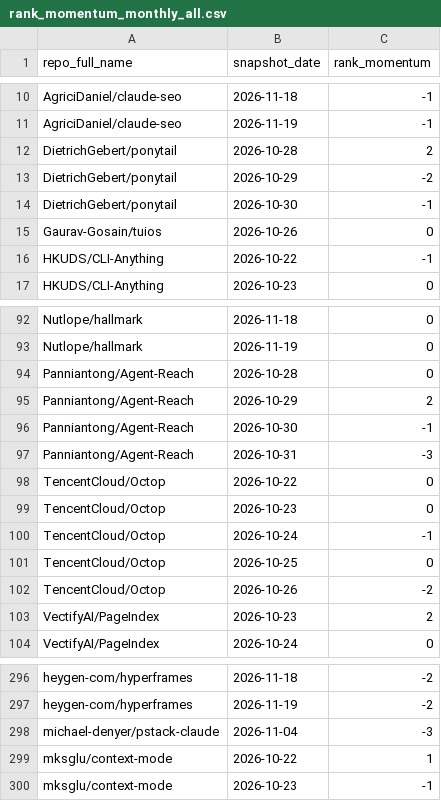
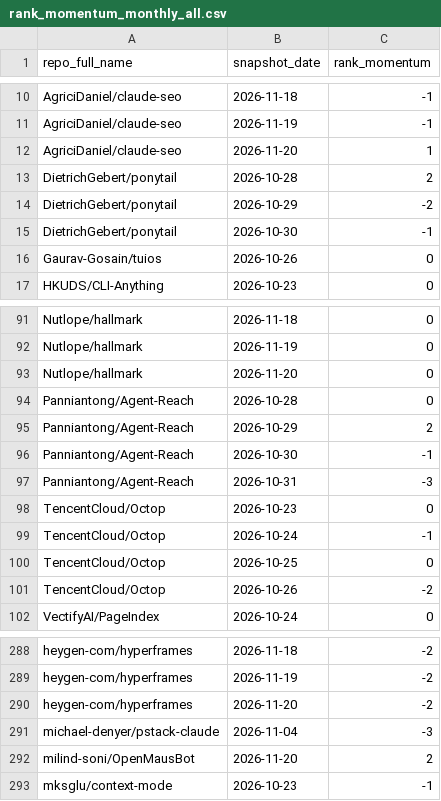
Before and after one commit to husy7/GitHub-TrendsInsight, a CSV file: data/processed/rank_momentum_monthly_all.csv, drawn as a sheet; only a part is shown, gaps mark what is left out; removed rows and columns are numbered as before the commit, all else as after; the diff covers the shown part only; the diff names each change by its address in the sheet, - before the commit and + after, or states it on an @@ line.

```diff
--- a/data/processed/rank_momentum_monthly_all.csv
+++ b/data/processed/rank_momentum_monthly_all.csv
+row 12: AgriciDaniel/claude-seo | 2026-11-20 | 1
-row 16: HKUDS/CLI-Anything | 2026-10-22 | -1
+row 93: Nutlope/hallmark | 2026-11-20 | 0
-row 98: TencentCloud/Octop | 2026-10-22 | 0
-row 103: VectifyAI/PageIndex | 2026-10-23 | 2
+row 290: heygen-com/hyperframes | 2026-11-20 | -2
-row 299: mksglu/context-mode | 2026-10-22 | 1
+row 292: milind-soni/OpenMausBot | 2026-11-20 | 2
```
Also changed, not shown: 9 added rows and 17 removed rows elsewhere in this file, data/processed/language_share_daily.csv, data/processed/language_share_monthly.csv, 8 other files.
